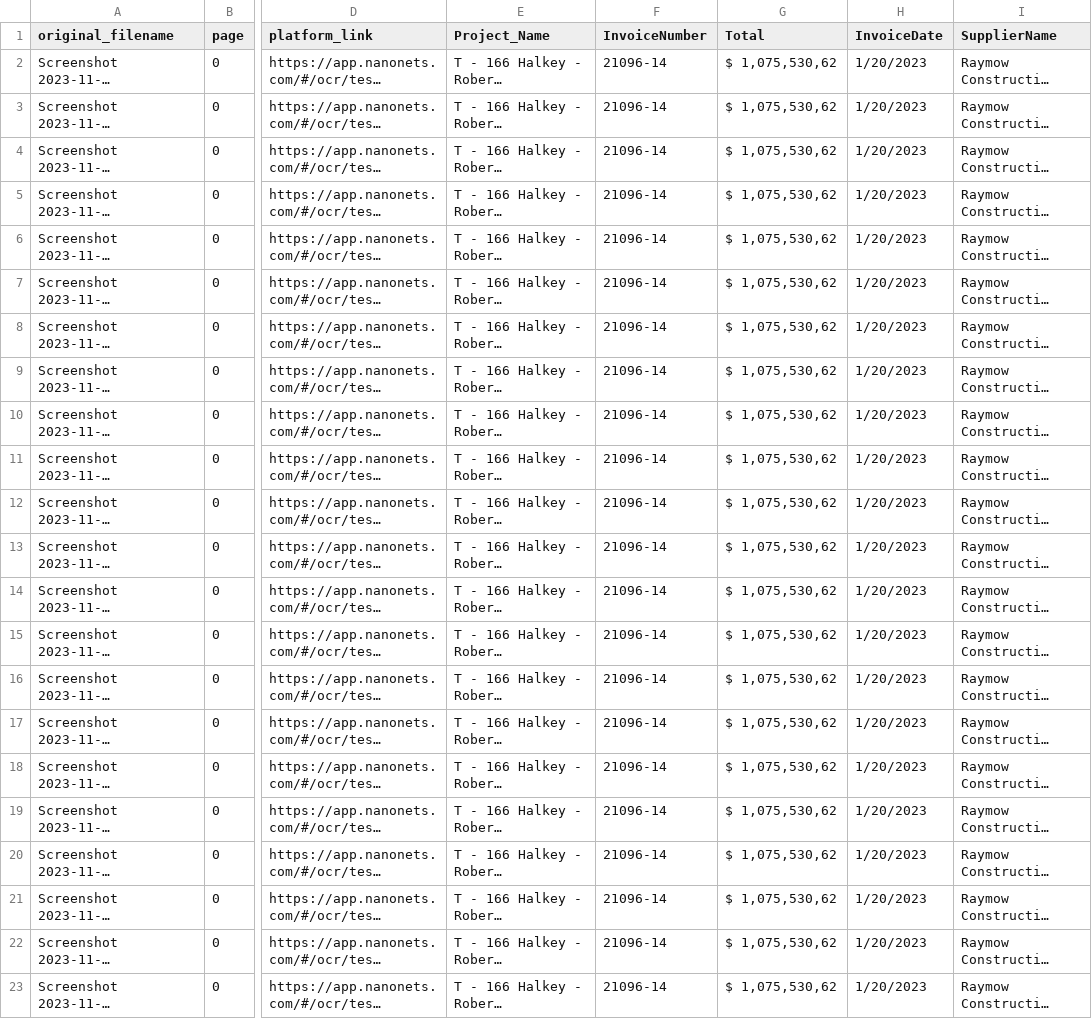
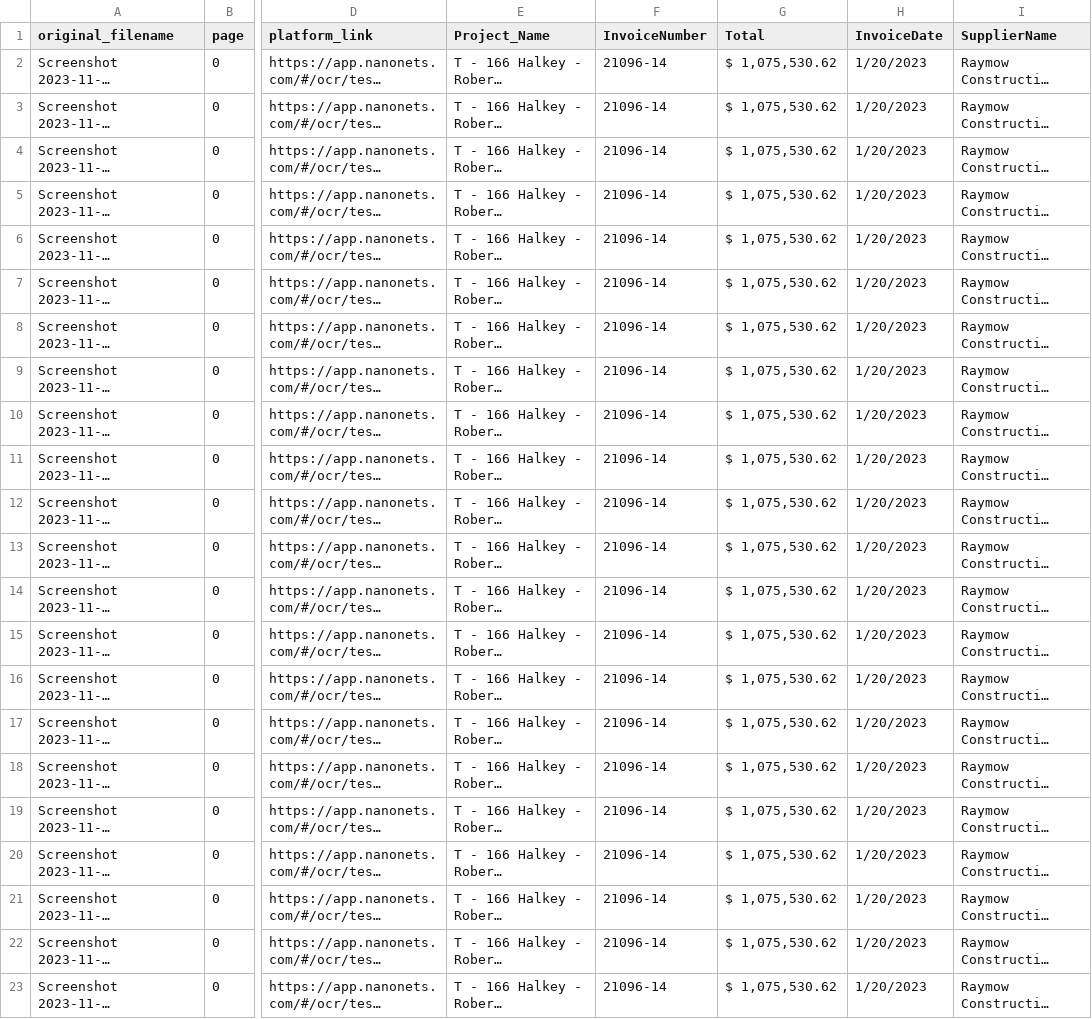
Before and after one commit to omdivyatej/arco_invoices, a CSV file: Excel/Raymow Construction/2.csv, drawn as a sheet; only a part is shown, gaps mark what is left out; long unchanged cells end in …; the diff names each change by its address in the sheet, - before the commit and + after, or states it on an @@ line.

```diff
--- a/Excel/Raymow Construction/2.csv
+++ b/Excel/Raymow Construction/2.csv
-G2:G23 (Total): $ 1,075,530,62
+G2:G23 (Total): $ 1,075,530.62
```
Also changed, not shown: Excel/Deme Construction LLC/April-May/1.csv, 1 other file.
